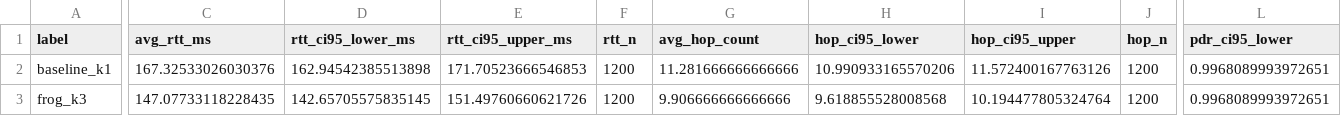
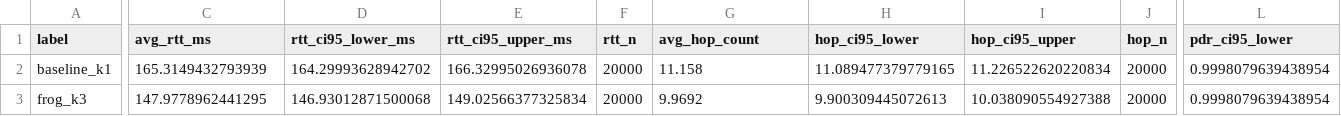
Before and after one commit to dinhquanglam/SatComHypatia-frog, a CSV file: papier3/results/summary_metrics_ci.csv, drawn as a sheet; only a part is shown, gaps mark what is left out; the diff covers the shown part only; the diff names each change by its address in the sheet, - before the commit and + after, or states it on an @@ line.

Commit message:
papier3: add 20s 100ms report and task pdf

```diff
--- a/papier3/results/summary_metrics_ci.csv
+++ b/papier3/results/summary_metrics_ci.csv
-C2 (avg_rtt_ms): 167.32533026030376
+C2 (avg_rtt_ms): 165.3149432793939
-D2 (rtt_ci95_lower_ms): 162.94542385513898
+D2 (rtt_ci95_lower_ms): 164.29993628942702
-E2 (rtt_ci95_upper_ms): 171.70523666546853
+E2 (rtt_ci95_upper_ms): 166.32995026936078
-F2:F3 (rtt_n): 1200
+F2:F3 (rtt_n): 20000
-G2 (avg_hop_count): 11.281666666666666
+G2 (avg_hop_count): 11.158
-H2 (hop_ci95_lower): 10.990933165570206
+H2 (hop_ci95_lower): 11.089477379779165
-I2 (hop_ci95_upper): 11.572400167763126
+I2 (hop_ci95_upper): 11.226522620220834
-J2:J3 (hop_n): 1200
+J2:J3 (hop_n): 20000
-L2:L3 (pdr_ci95_lower): 0.9968089993972651
+L2:L3 (pdr_ci95_lower): 0.9998079639438954
-C3 (avg_rtt_ms): 147.07733118228435
+C3 (avg_rtt_ms): 147.9778962441295
-D3 (rtt_ci95_lower_ms): 142.65705575835145
+D3 (rtt_ci95_lower_ms): 146.93012871500068
-E3 (rtt_ci95_upper_ms): 151.49760660621726
+E3 (rtt_ci95_upper_ms): 149.02566377325834
-G3 (avg_hop_count): 9.906666666666666
+G3 (avg_hop_count): 9.9692
-H3 (hop_ci95_lower): 9.618855528008568
+H3 (hop_ci95_lower): 9.900309445072613
-I3 (hop_ci95_upper): 10.194477805324764
+I3 (hop_ci95_upper): 10.038090554927388
```
Also changed, not shown: 122 edited cells elsewhere in this file, papier3/results/summary_metrics.csv, 7 other files.
